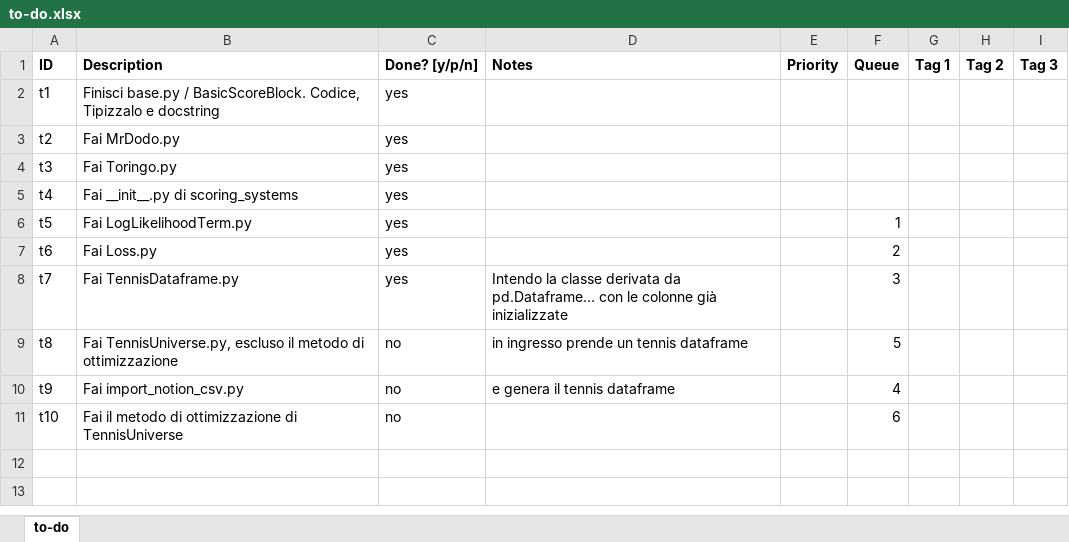
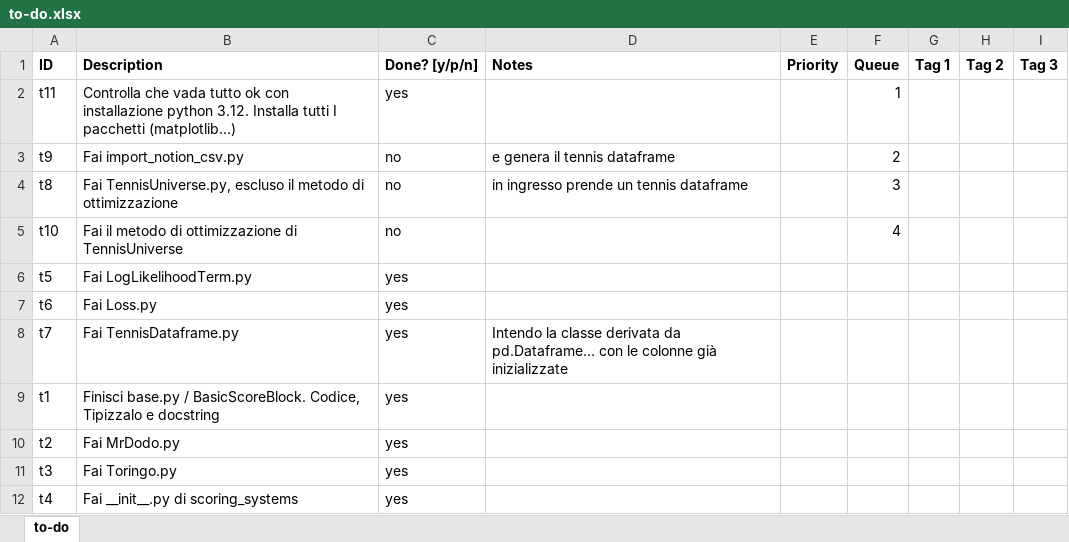
Before and after one commit to MatteoPardi/Bayes-Tennis, an Excel workbook: to-do.xlsx, sheet to-do, drawn as a sheet; values as stored, in another font and other column widths than the file's, no borders; conditional formats and table styles not drawn; removed rows and columns are numbered as before the commit, all else as after; the diff names each change by its address in the sheet, - before the commit and + after, or states it on an @@ line.

```diff
--- a/to-do.xlsx (sheet to-do)
+++ b/to-do.xlsx (sheet to-do)
+row 2: t11 | Controlla che vada tutto ok con installazione python 3.12. Installa tutti I pacchetti (matplotlib…) | yes |  |  | 1
+row 3: t9 | Fai import_notion_csv.py | no | e genera il tennis dataframe |  | 2
+row 4: t8 | Fai TennisUniverse.py, escluso il metodo di ottimizzazione | no | in ingresso prende un tennis dataframe |  | 3
+row 5: t10 | Fai il metodo di ottimizzazione di TennisUniverse | no |  |  | 4
+row 6: t5 | Fai LogLikelihoodTerm.py | yes
+row 7: t6 | Fai Loss.py | yes
+row 8: t7 | Fai TennisDataframe.py | yes | Intendo la classe derivata da pd.Dataframe… con le colonne già inizializzate
-row 6: t5 | Fai LogLikelihoodTerm.py | yes |  |  | 1
-row 7: t6 | Fai Loss.py | yes |  |  | 2
-row 8: t7 | Fai TennisDataframe.py | yes | Intendo la classe derivata da pd.Dataframe… con le colonne già inizializzate |  | 3
-row 9: t8 | Fai TennisUniverse.py, escluso il metodo di ottimizzazione | no | in ingresso prende un tennis dataframe |  | 5
-row 10: t9 | Fai import_notion_csv.py | no | e genera il tennis dataframe |  | 4
-row 11: t10 | Fai il metodo di ottimizzazione di TennisUniverse | no |  |  | 6
```
Also changed, not shown: 11 other files.
